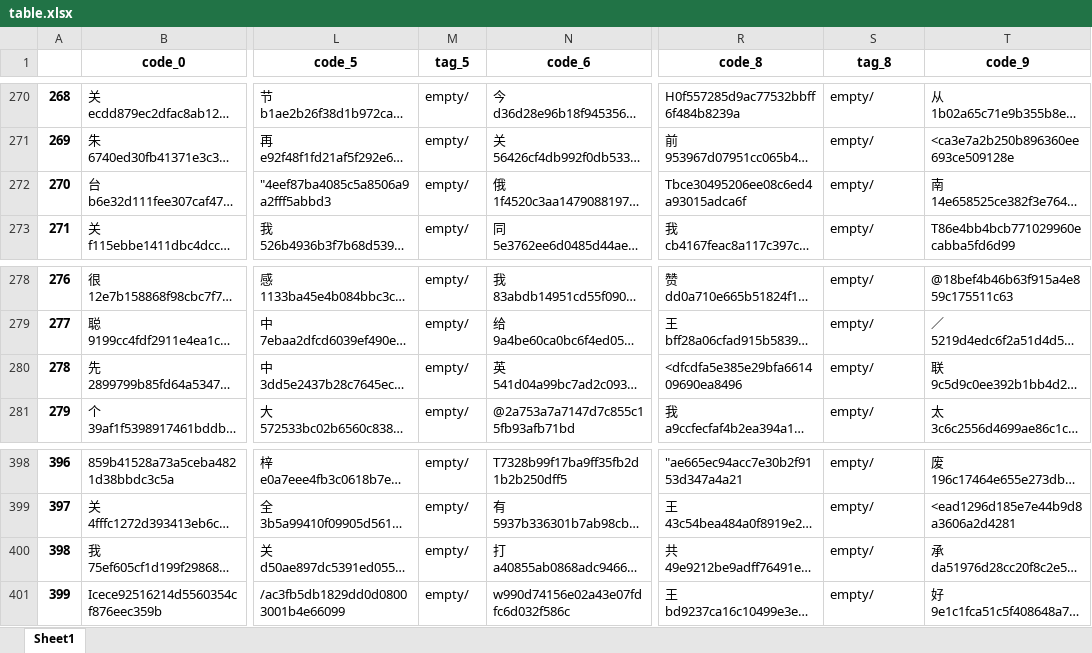
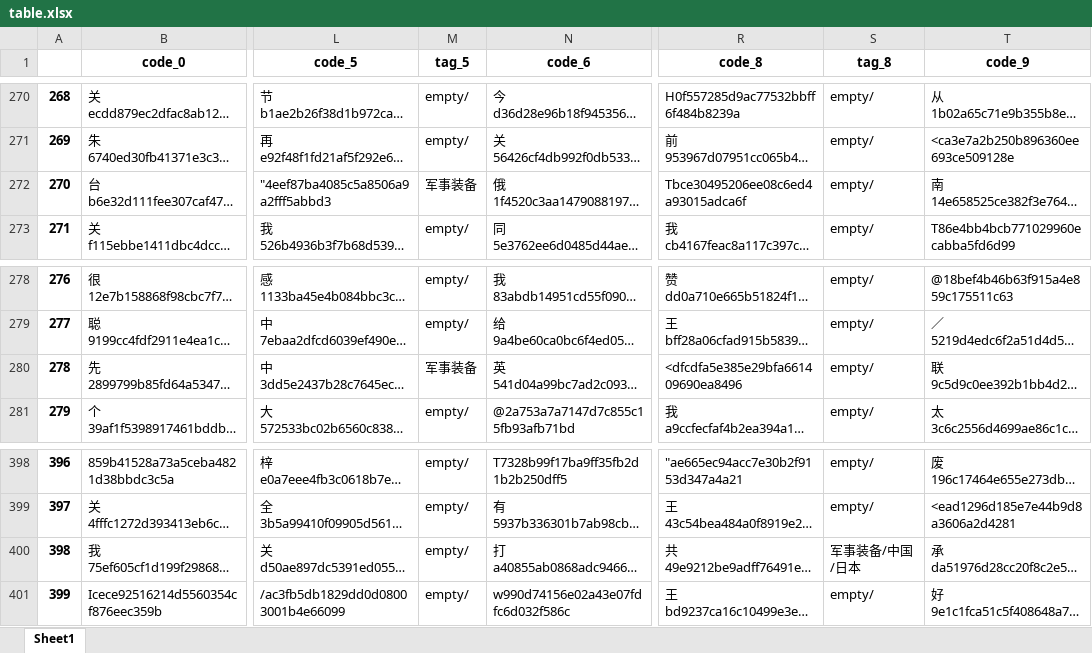
Before and after one commit to taizihuang/wmyblog, an Excel workbook: data/table.xlsx, sheet Sheet1, drawn as a sheet; only a part is shown, gaps mark what is left out; long unchanged cells end in …; values as stored, in another font and other column widths than the file's, no borders; the diff names each change by its address in the sheet, - before the commit and + after, or states it on an @@ line.

```diff
--- a/data/table.xlsx (sheet Sheet1)
+++ b/data/table.xlsx (sheet Sheet1)
-M272 (tag_5): empty/
+M272 (tag_5): 军事装备
-M280 (tag_5): empty/
+M280 (tag_5): 军事装备
-S400 (tag_8): empty/
+S400 (tag_8): 军事装备/中国/日本
```
Also changed, not shown: 11 other files.
